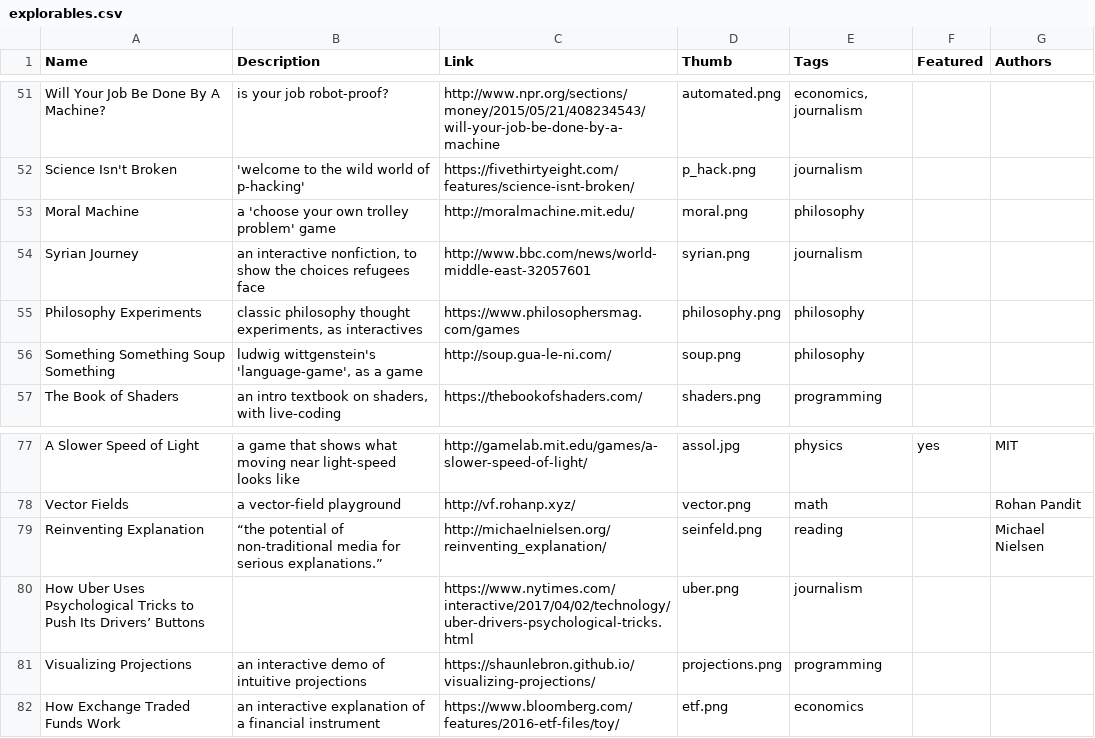
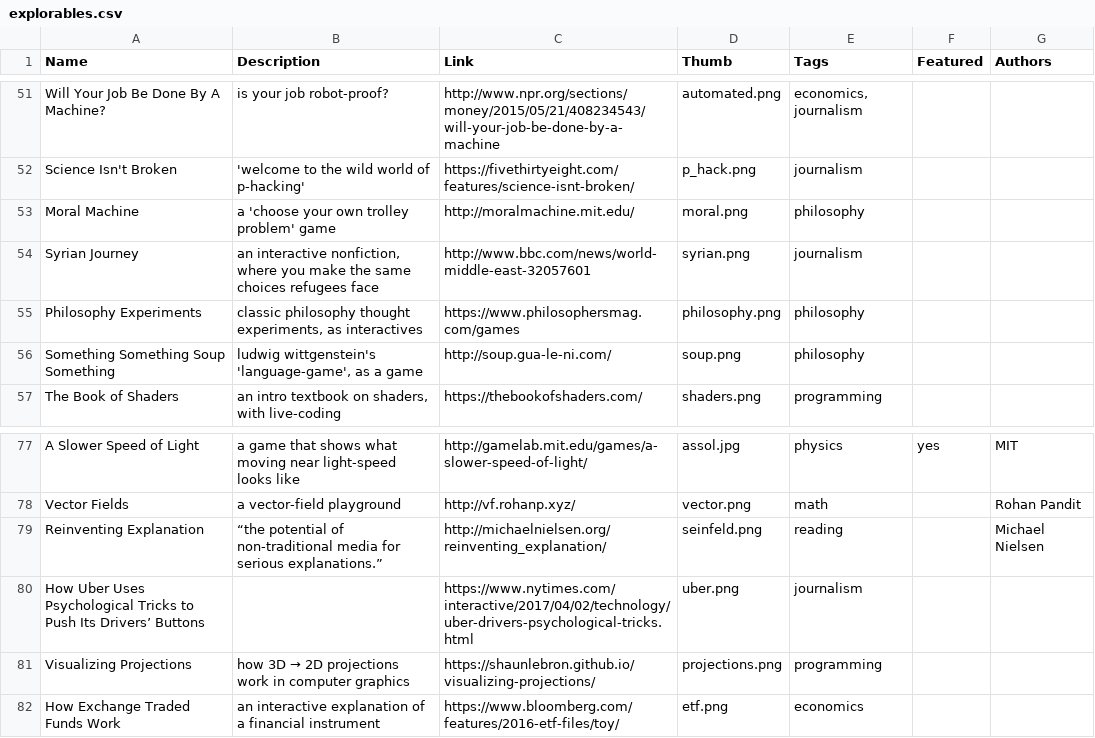
Before and after one commit to ncase-secret/ncase-secret.github.io, a CSV file: -data/explorables.csv, drawn as a sheet; only a part is shown, gaps mark what is left out.

```diff
--- a/-data/explorables.csv
+++ b/-data/explorables.csv
@@ -53,3 +53,3 @@
 "Moral Machine","a 'choose your own trolley problem' game","http://moralmachine.mit.edu/","moral.png","philosophy","",""
-"Syrian Journey","an interactive nonfiction, to show the choices refugees face","http://www.bbc.com/news/world-middle-east-32057601","syrian.png","journalism","",""
+"Syrian Journey","an interactive nonfiction, where you make the same choices refugees face","http://www.bbc.com/news/world-middle-east-32057601","syrian.png","journalism","",""
 "Philosophy Experiments","classic philosophy thought experiments, as interactives","https://www.philosophersmag.com/games","philosophy.png","philosophy","",""
@@ -80,3 +80,3 @@
 "How Uber Uses Psychological Tricks to Push Its Drivers’ Buttons","","https://www.nytimes.com/interactive/2017/04/02/technology/uber-drivers-psychological-tricks.html","uber.png","journalism","",""
-"Visualizing Projections","an interactive demo of intuitive projections","https://shaunlebron.github.io/visualizing-projections/","projections.png","programming","",""
+"Visualizing Projections","how 3D → 2D projections work in computer graphics","https://shaunlebron.github.io/visualizing-projections/","projections.png","programming","",""
 "How Exchange Traded Funds Work","an interactive explanation of a financial instrument","https://www.bloomberg.com/features/2016-etf-files/toy/","etf.png","economics","",""
```
Also changed, not shown: 19 other files.
